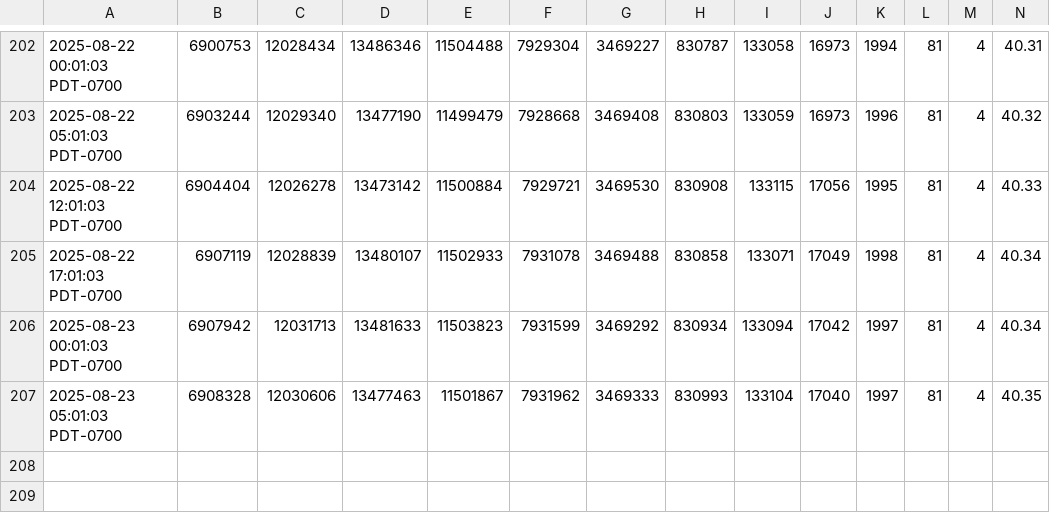
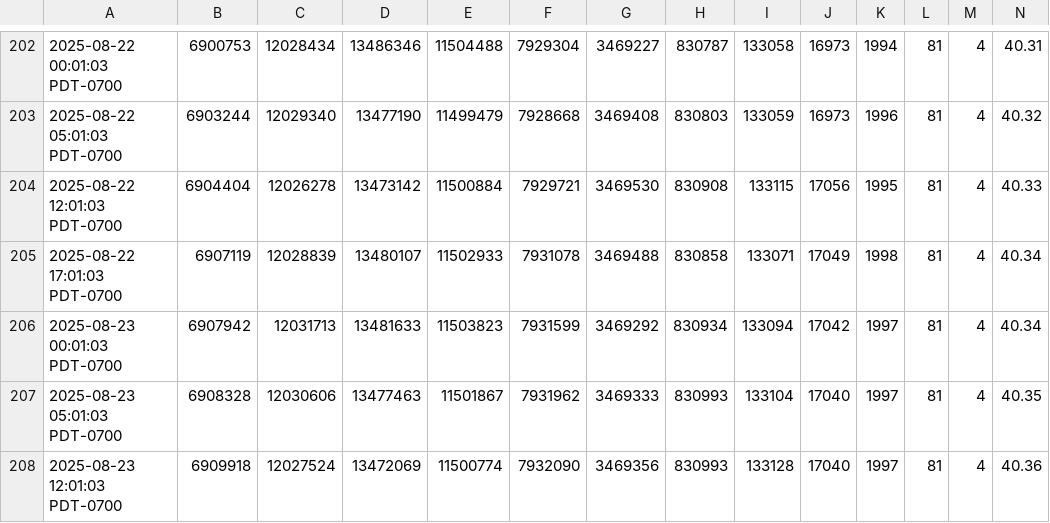
Before and after one commit to ddr5ecc/crypto, a CSV file: bitcoin_distribution_daily.csv, drawn as a sheet; only a part is shown, gaps mark what is left out; rows hold the shown columns only; the diff names each change by its address in the sheet, - before the commit and + after, or states it on an @@ line.

Commit message:
Update files

```diff
--- a/bitcoin_distribution_daily.csv
+++ b/bitcoin_distribution_daily.csv
+row 208: 2025-08-23 12:01:03 PDT-0700 | 6909918 | 12027524 | 13472069 | 11500774 | 7932090 | 3469356 | 830993 | 133128 | 17040 | 1997 | 81 | 4 | 40.36
```
